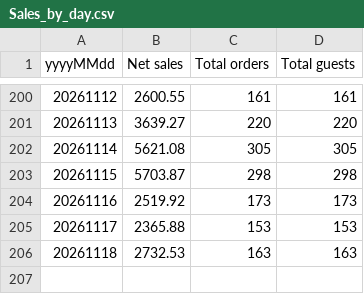
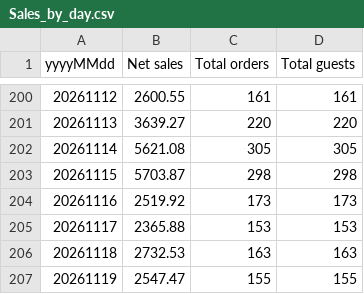
Before and after one commit to einsteinpark/knottedschedulingmodel, a CSV file: data/Sales_by_day.csv, drawn as a sheet; only a part is shown, gaps mark what is left out.

```diff
--- a/data/Sales_by_day.csv
+++ b/data/Sales_by_day.csv
@@ -206 +206,2 @@ yyyyMMdd,Net sales,Total orders,Total guests
 20261118,2732.53,163,163
+20261119,2547.47,155,155
```
Also changed, not shown: data/Item_hourly.csv, data/actuals.csv, 5 other files.
